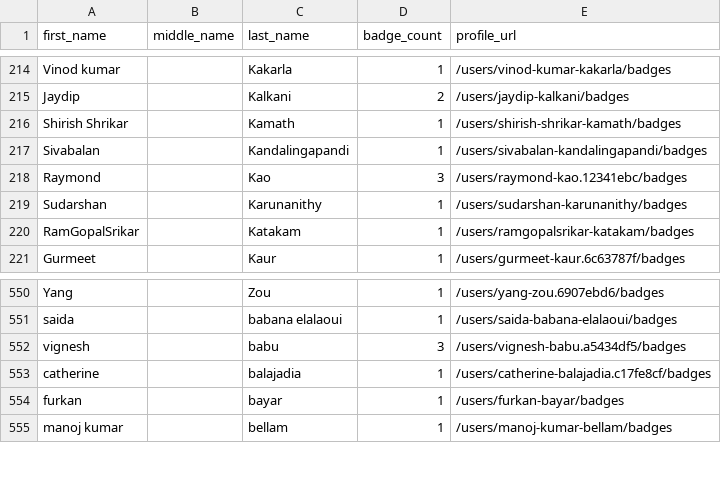
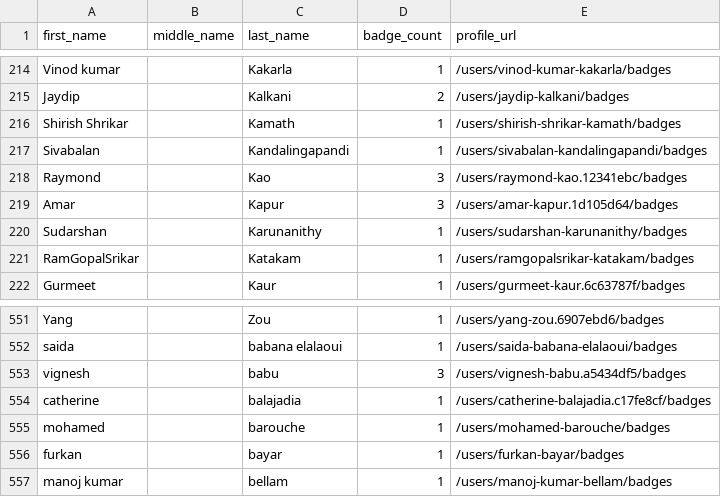
Before and after one commit to DennisThie/github-certification-ranking, a CSV file: datasource/github-certs-canada.csv, drawn as a sheet; only a part is shown, gaps mark what is left out.

```diff
--- a/datasource/github-certs-canada.csv
+++ b/datasource/github-certs-canada.csv
@@ -218,2 +218,3 @@ Sivabalan,,Kandalingapandi,1,/users/sivabalan-kandalingapandi/badges
 Raymond,,Kao,3,/users/raymond-kao.12341ebc/badges
+Amar,,Kapur,3,/users/amar-kapur.1d105d64/badges
 Sudarshan,,Karunanithy,1,/users/sudarshan-karunanithy/badges
@@ -553,2 +554,3 @@ vignesh,,babu,3,/users/vignesh-babu.a5434df5/badges
 catherine,,balajadia,1,/users/catherine-balajadia.c17fe8cf/badges
+mohamed,,barouche,1,/users/mohamed-barouche/badges
 furkan,,bayar,1,/users/furkan-bayar/badges
```
Also changed, not shown: datasource/github-certs-brazil.csv, datasource/github-certs-germany.csv, 13 other files.
